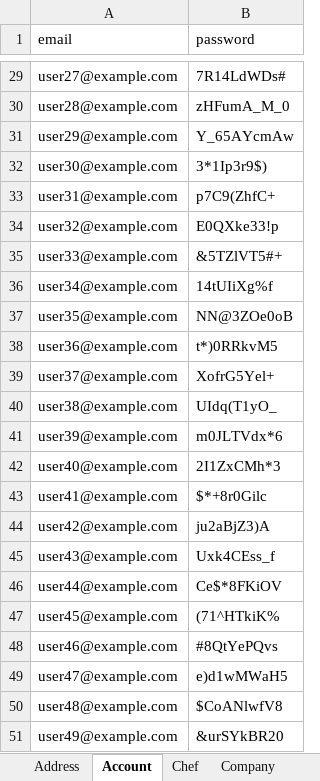
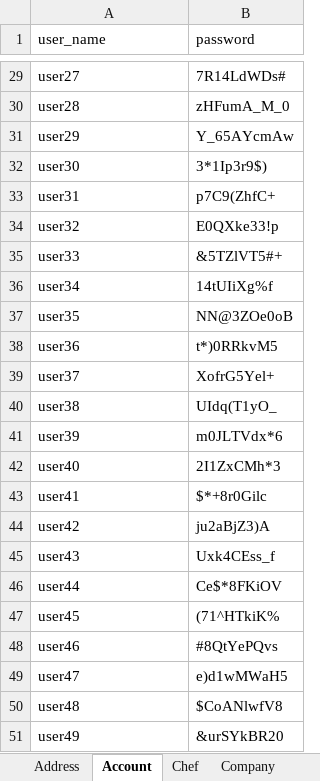
Before and after one commit to aust-1/LivInParis, an Excel workbook: resources/Peuplement.xlsx, sheet Account, drawn as a sheet; only a part is shown, gaps mark what is left out; values as stored, in another font and other column widths than the file's, no borders; the diff covers the shown part only; the diff names each change by its address in the sheet, - before the commit and + after, or states it on an @@ line.

```diff
--- a/resources/Peuplement.xlsx (sheet Account)
+++ b/resources/Peuplement.xlsx (sheet Account)
-A1: email
+A1: user_name
-A29 (user_name): user27@example.com
+A29 (user_name): user27
-A30 (user_name): user28@example.com
+A30 (user_name): user28
-A31 (user_name): user29@example.com
+A31 (user_name): user29
-A32 (user_name): user30@example.com
+A32 (user_name): user30
-A33 (user_name): user31@example.com
+A33 (user_name): user31
-A34 (user_name): user32@example.com
+A34 (user_name): user32
-A35 (user_name): user33@example.com
+A35 (user_name): user33
-A36 (user_name): user34@example.com
+A36 (user_name): user34
-A37 (user_name): user35@example.com
+A37 (user_name): user35
-A38 (user_name): user36@example.com
+A38 (user_name): user36
-A39 (user_name): user37@example.com
+A39 (user_name): user37
-A40 (user_name): user38@example.com
+A40 (user_name): user38
-A41 (user_name): user39@example.com
+A41 (user_name): user39
-A42 (user_name): user40@example.com
+A42 (user_name): user40
-A43 (user_name): user41@example.com
+A43 (user_name): user41
-A44 (user_name): user42@example.com
+A44 (user_name): user42
-A45 (user_name): user43@example.com
+A45 (user_name): user43
-A46 (user_name): user44@example.com
+A46 (user_name): user44
-A47 (user_name): user45@example.com
+A47 (user_name): user45
-A48 (user_name): user46@example.com
+A48 (user_name): user46
-A49 (user_name): user47@example.com
+A49 (user_name): user47
-A50 (user_name): user48@example.com
+A50 (user_name): user48
-A51 (user_name): user49@example.com
+A51 (user_name): user49
```
Also changed, not shown: 27 edited cells elsewhere in this sheet, 36 other files.
